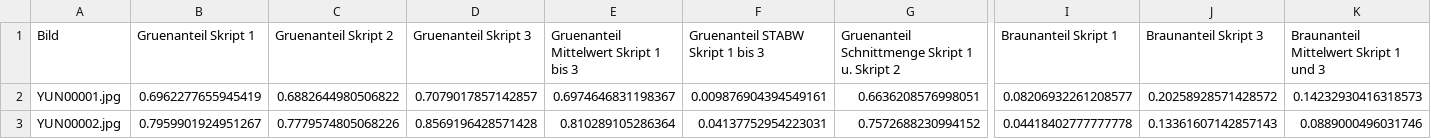
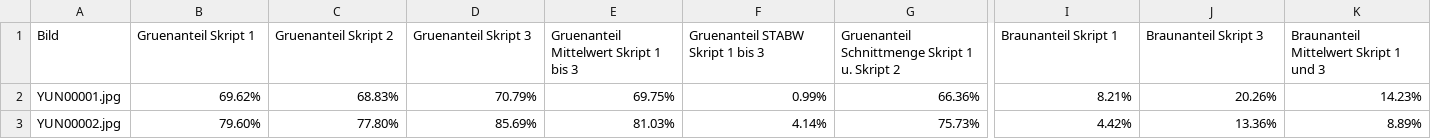
Before and after one commit to TimMcCool/JuFo-Drohnenprojekt, a CSV file: Outputs/Bilder 16-07-22_Flugroute 2.csv, drawn as a sheet; only a part is shown, gaps mark what is left out; the diff covers the shown part only; the diff names each change by its address in the sheet, - before the commit and + after, or states it on an @@ line.

```diff
--- a/Outputs/Bilder 16-07-22_Flugroute 2.csv
+++ b/Outputs/Bilder 16-07-22_Flugroute 2.csv
-B2 (Gruenanteil Skript 1): 0.6962277655945419
+B2 (Gruenanteil Skript 1): 69.62%
-C2 (Gruenanteil Skript 2): 0.6882644980506822
+C2 (Gruenanteil Skript 2): 68.83%
-D2 (Gruenanteil Skript 3): 0.7079017857142857
+D2 (Gruenanteil Skript 3): 70.79%
-E2: 0.6974646831198367
+E2: 69.75%
-F2 (Gruenanteil STABW Skript 1 bis 3): 0.009876904394549161
+F2 (Gruenanteil STABW Skript 1 bis 3): 0.99%
-G2: 0.6636208576998051
+G2: 66.36%
-I2 (Braunanteil Skript 1): 0.08206932261208577
+I2 (Braunanteil Skript 1): 8.21%
-J2 (Braunanteil Skript 3): 0.20258928571428572
+J2 (Braunanteil Skript 3): 20.26%
-K2: 0.14232930416318573
+K2: 14.23%
-B3 (Gruenanteil Skript 1): 0.7959901924951267
+B3 (Gruenanteil Skript 1): 79.60%
-C3 (Gruenanteil Skript 2): 0.7779574805068226
+C3 (Gruenanteil Skript 2): 77.80%
-D3 (Gruenanteil Skript 3): 0.8569196428571428
+D3 (Gruenanteil Skript 3): 85.69%
-E3: 0.810289105286364
+E3: 81.03%
-F3 (Gruenanteil STABW Skript 1 bis 3): 0.04137752954223031
+F3 (Gruenanteil STABW Skript 1 bis 3): 4.14%
-G3: 0.7572688230994152
+G3: 75.73%
-I3 (Braunanteil Skript 1): 0.04418402777777778
+I3 (Braunanteil Skript 1): 4.42%
-J3 (Braunanteil Skript 3): 0.13361607142857143
+J3 (Braunanteil Skript 3): 13.36%
-K3: 0.0889000496031746
+K3: 8.89%
```
Also changed, not shown: 177 edited cells elsewhere in this file, Outputs/Bilder 22-10-22_Flugroute 1.csv, Outputs/Bilder 22-10-22_Flugroute 2.csv, 12 other files.
